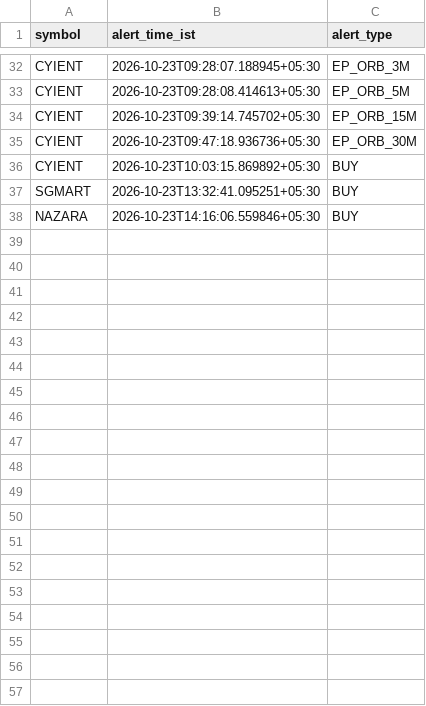
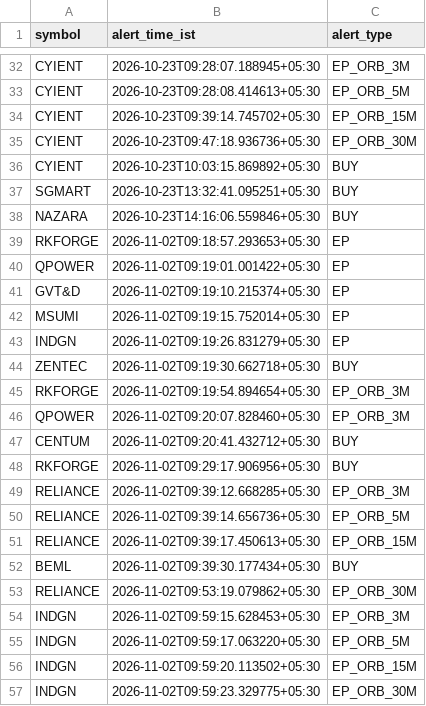
Before and after one commit to coolkarnee/stock_buy_alert_tgbot, a CSV file: artifacts/signal_history.csv, drawn as a sheet; only a part is shown, gaps mark what is left out; the diff covers the shown part only.

```diff
--- a/artifacts/signal_history.csv
+++ b/artifacts/signal_history.csv
@@ -38 +38,20 @@ SGMART,2026-10-23T13:32:41.095251+05:30,BUY
 NAZARA,2026-10-23T14:16:06.559846+05:30,BUY
+RKFORGE,2026-11-02T09:18:57.293653+05:30,EP
+QPOWER,2026-11-02T09:19:01.001422+05:30,EP
+GVT&D,2026-11-02T09:19:10.215374+05:30,EP
+MSUMI,2026-11-02T09:19:15.752014+05:30,EP
+INDGN,2026-11-02T09:19:26.831279+05:30,EP
+ZENTEC,2026-11-02T09:19:30.662718+05:30,BUY
+RKFORGE,2026-11-02T09:19:54.894654+05:30,EP_ORB_3M
+QPOWER,2026-11-02T09:20:07.828460+05:30,EP_ORB_3M
+CENTUM,2026-11-02T09:20:41.432712+05:30,BUY
+RKFORGE,2026-11-02T09:29:17.906956+05:30,BUY
+RELIANCE,2026-11-02T09:39:12.668285+05:30,EP_ORB_3M
+RELIANCE,2026-11-02T09:39:14.656736+05:30,EP_ORB_5M
+RELIANCE,2026-11-02T09:39:17.450613+05:30,EP_ORB_15M
+BEML,2026-11-02T09:39:30.177434+05:30,BUY
+RELIANCE,2026-11-02T09:53:19.079862+05:30,EP_ORB_30M
+INDGN,2026-11-02T09:59:15.628453+05:30,EP_ORB_3M
+INDGN,2026-11-02T09:59:17.063220+05:30,EP_ORB_5M
+INDGN,2026-11-02T09:59:20.113502+05:30,EP_ORB_15M
+INDGN,2026-11-02T09:59:23.329775+05:30,EP_ORB_30M
```
Also changed, not shown: 16 added rows elsewhere in this file, artifacts/trading_sessions.csv, 1 other file.
